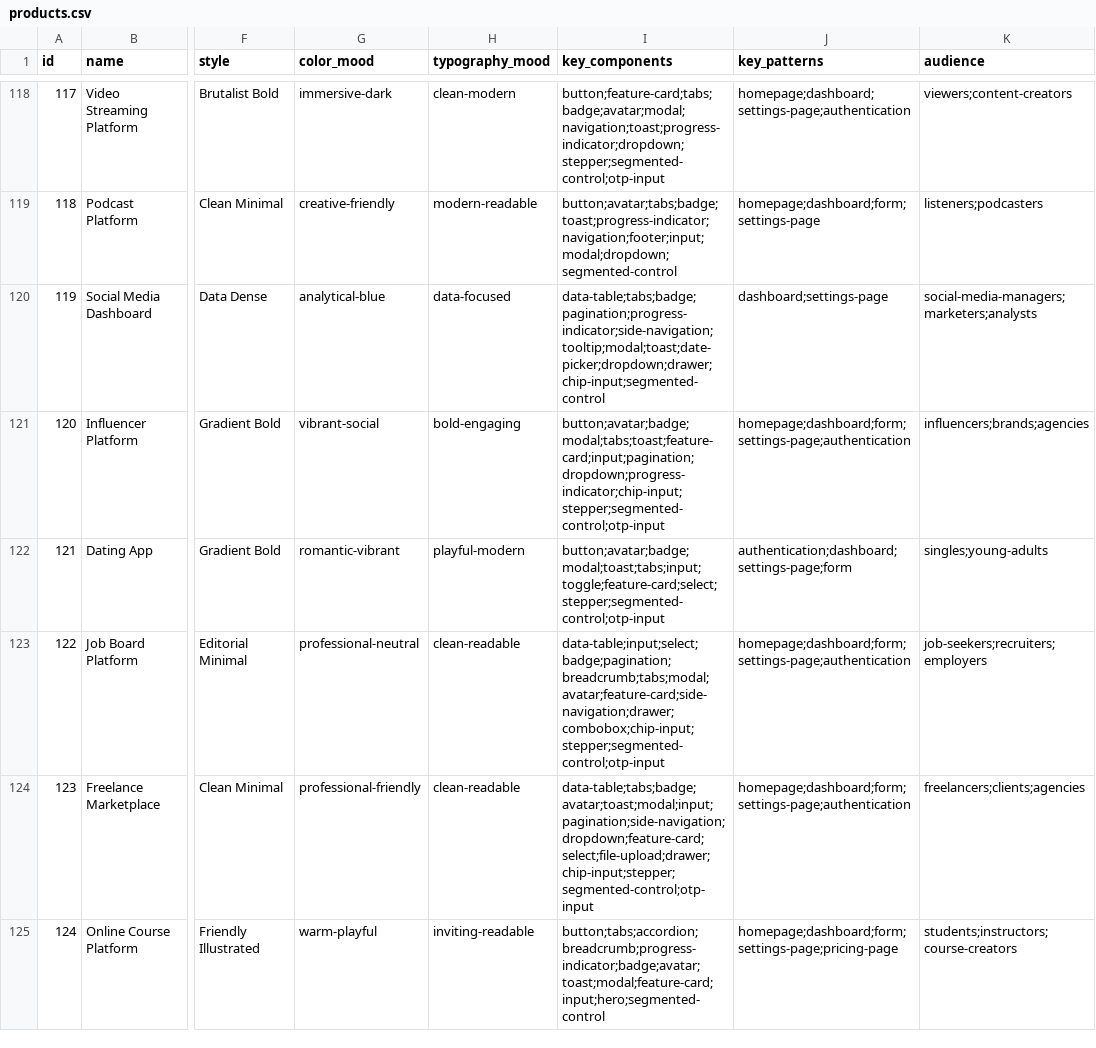
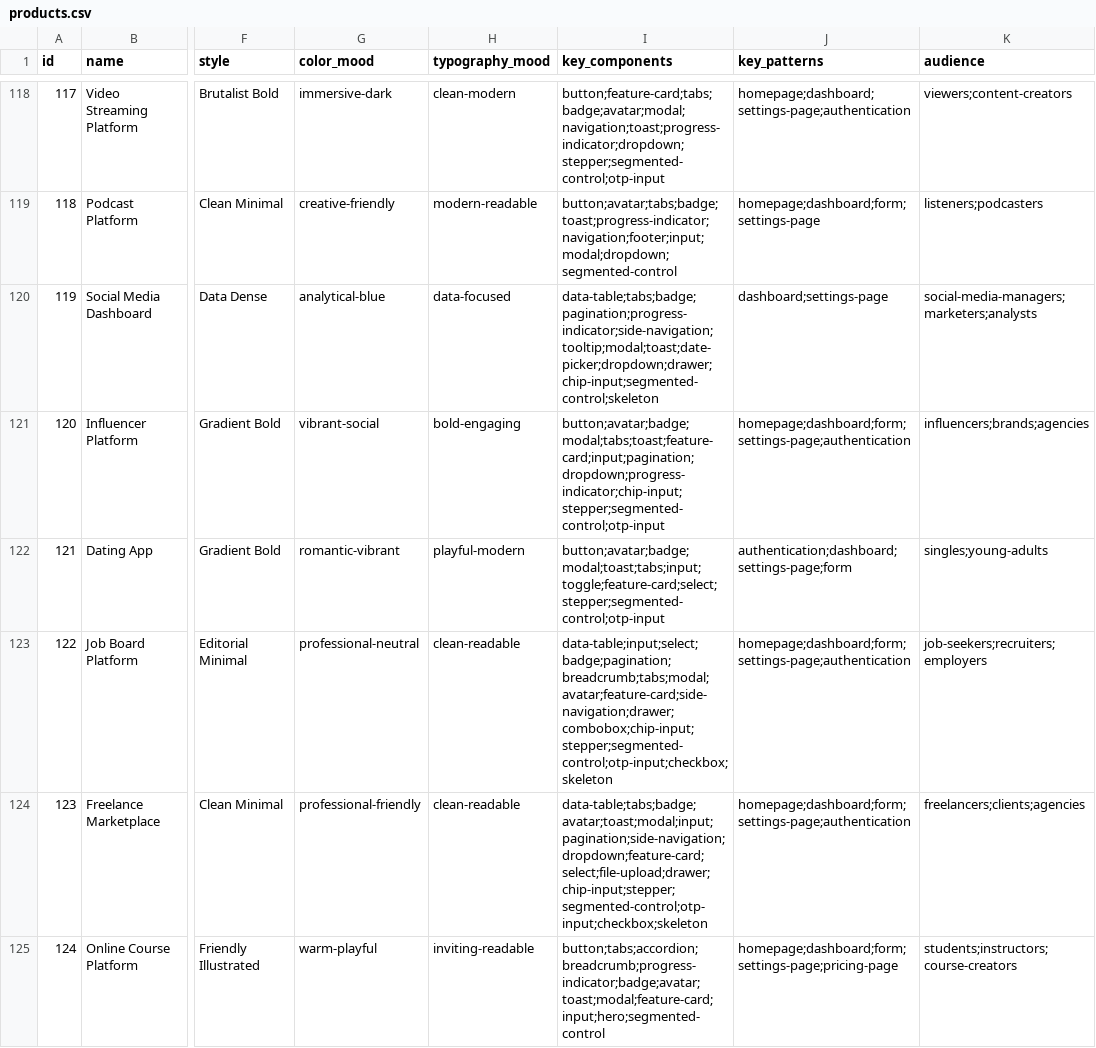
Before and after one commit to mkatogui/universal-design-system, a CSV file: src/data/products.csv, drawn as a sheet; only a part is shown, gaps mark what is left out; the diff covers the shown part only; the diff names each change by its address in the sheet, - before the commit and + after, or states it on an @@ line.

```diff
--- a/src/data/products.csv
+++ b/src/data/products.csv
-I120 (key_components): data-table;tabs;badge;pagination;progress-indicator;side-navigation;tooltip;modal;toast;date-picker;dropdown;drawer;chip-input;segmented-control
+I120 (key_components): data-table;tabs;badge;pagination;progress-indicator;side-navigation;tooltip;modal;toast;date-picker;dropdown;drawer;chip-input;segmented-control;skeleton
-I123 (key_components): data-table;input;select;badge;pagination;breadcrumb;tabs;modal;avatar;feature-card;side-navigation;drawer;combobox;chip-input;stepper;segmented-control;otp-input
+I123 (key_components): data-table;input;select;badge;pagination;breadcrumb;tabs;modal;avatar;feature-card;side-navigation;drawer;combobox;chip-input;stepper;segmented-control;otp-input;checkbox;skeleton
-I124 (key_components): data-table;tabs;badge;avatar;toast;modal;input;pagination;side-navigation;dropdown;feature-card;select;file-upload;drawer;chip-input;stepper;segmented-control;otp-input
+I124 (key_components): data-table;tabs;badge;avatar;toast;modal;input;pagination;side-navigation;dropdown;feature-card;select;file-upload;drawer;chip-input;stepper;segmented-control;otp-input;checkbox;skeleton
```
Also changed, not shown: 85 edited cells elsewhere in this file, src/data/ui-reasoning.csv, 12 other files.
